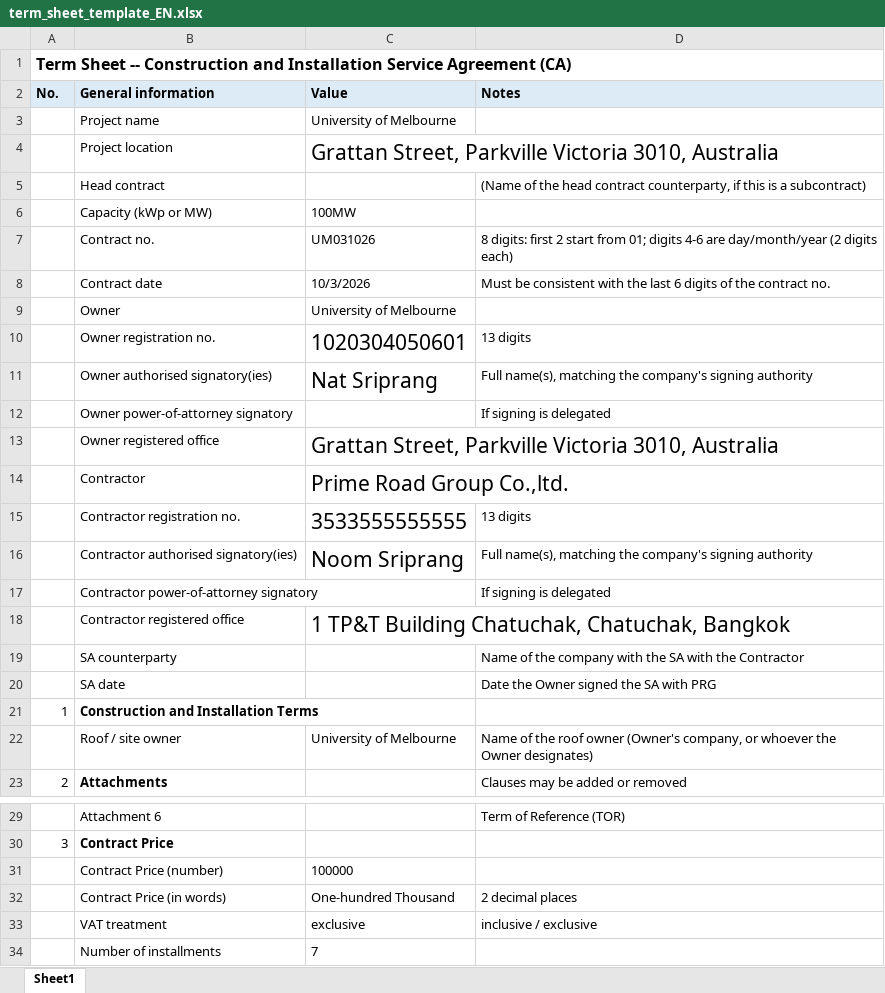
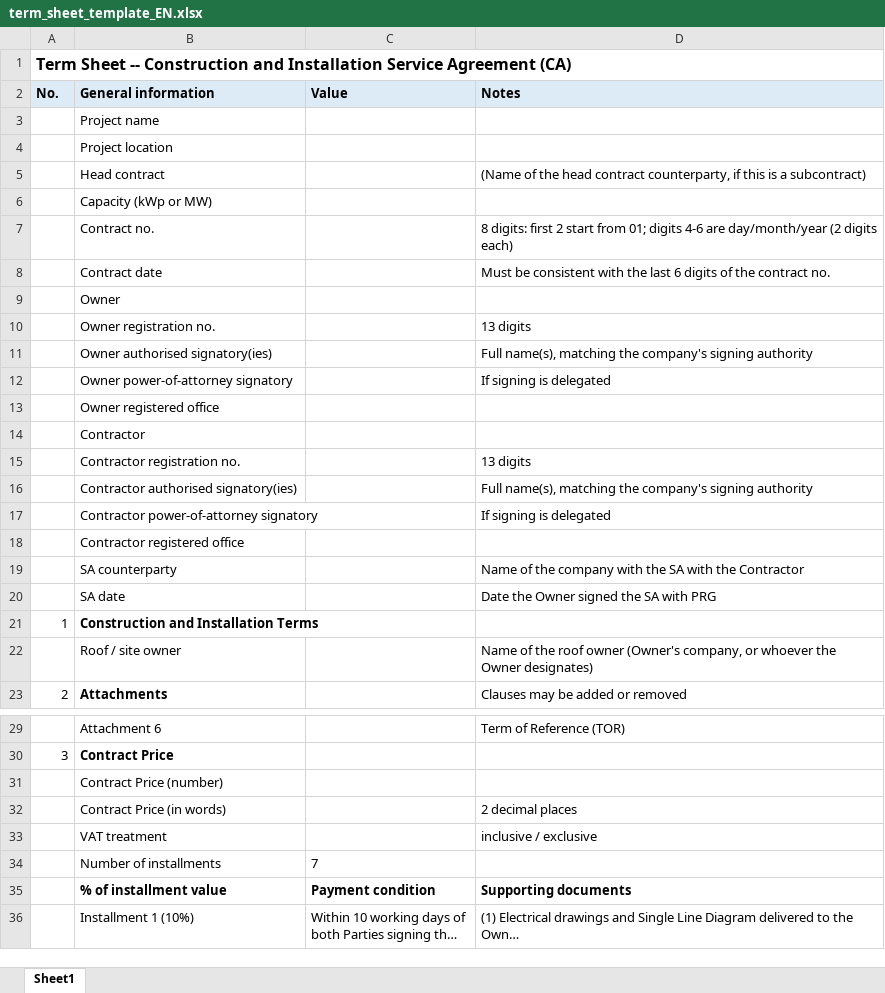
Before and after one commit to Natsriprang/Assignment-2, an Excel workbook: data/term_sheet_template_EN.xlsx, sheet Sheet1, drawn as a sheet; only a part is shown, gaps mark what is left out; the shorter side is filled out with more unchanged rows; long unchanged cells end in …; values as stored, in another font and other column widths than the file's, no borders; the diff covers the shown part only; the diff names each change by its address in the sheet, - before the commit and + after, or states it on an @@ line.

Commit message:
update term

```diff
--- a/data/term_sheet_template_EN.xlsx (sheet Sheet1)
+++ b/data/term_sheet_template_EN.xlsx (sheet Sheet1)
-C3 (Value): University of Melbourne
+C3 (Value): (empty)
-C4 (Value): Grattan Street, Parkville Victoria 3010, Australia
+C4 (Value): (empty)
-C6 (Value): 100MW
+C6 (Value): (empty)
-C7 (Value): UM031026
+C7 (Value): (empty)
-C8 (Value): 10/3/2026
+C8 (Value): (empty)
-C9 (Value): University of Melbourne
+C9 (Value): (empty)
-C10 (Value): 1020304050601
+C10 (Value): (empty)
-C11 (Value): Nat Sriprang
+C11 (Value): (empty)
-C13 (Value): Grattan Street, Parkville Victoria 3010, Australia
+C13 (Value): (empty)
-C14 (Value): Prime Road Group Co.,ltd.
+C14 (Value): (empty)
-C15 (Value): 3533555555555
+C15 (Value): (empty)
-C16 (Value): Noom Sriprang
+C16 (Value): (empty)
-C18 (Value): 1 TP&T Building Chatuchak, Chatuchak, Bangkok
+C18 (Value): (empty)
-C22 (Value): University of Melbourne
+C22 (Value): (empty)
-C31 (Value): 100000
+C31 (Value): (empty)
-C32 (Value): One-hundred Thousand
+C32 (Value): (empty)
-C33 (Value): exclusive
+C33 (Value): (empty)
```
Also changed, not shown: 16 edited cells elsewhere in this sheet, 1 other file.
